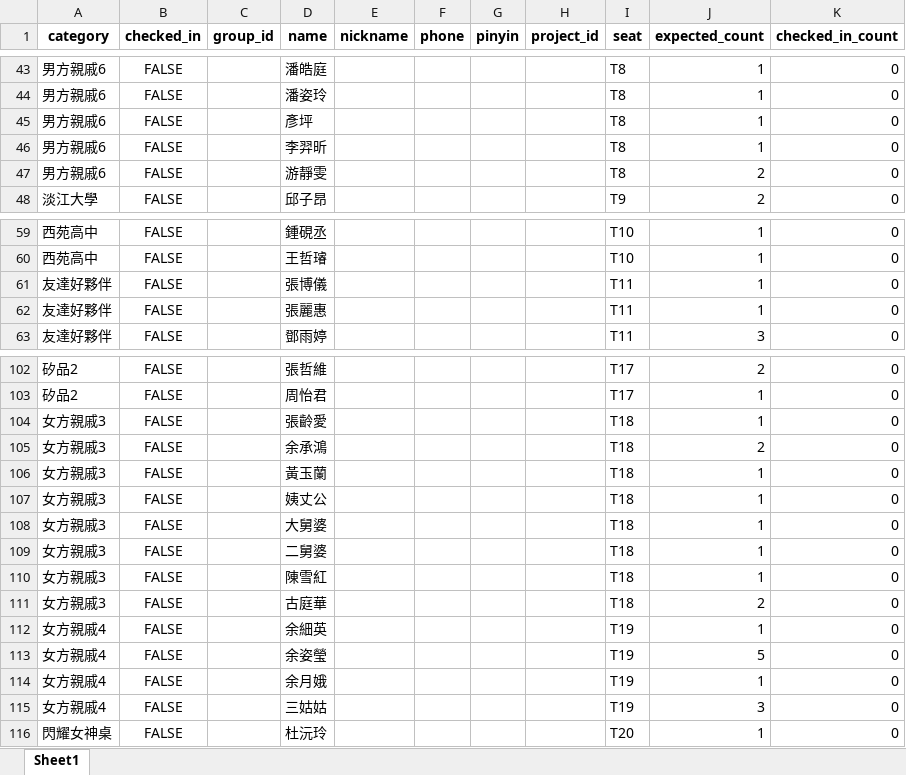
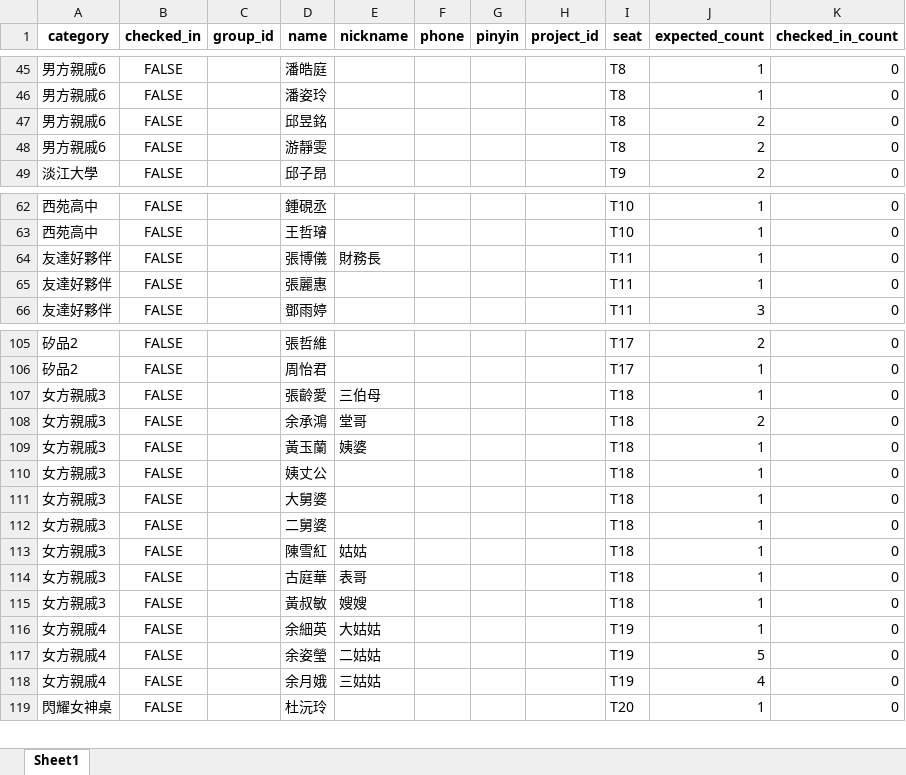
Before and after one commit to linhunghsuan/marryMe0629, an Excel workbook: json editor/customer_list.xlsx, sheet Sheet1, drawn as a sheet; only a part is shown, gaps mark what is left out; values as stored, in another font and other column widths than the file's, no borders; removed rows and columns are numbered as before the commit, all else as after; the diff covers the shown part only; the diff names each change by its address in the sheet, - before the commit and + after, or states it on an @@ line.

```diff
--- a/json editor/customer_list.xlsx (sheet Sheet1)
+++ b/json editor/customer_list.xlsx (sheet Sheet1)
-D47 (name): 彥坪
+D47 (name): 邱昱銘
-J47 (expected_count): 1
+J47 (expected_count): 2
-row 46: 男方親戚6 | FALSE |  | 李羿昕 |  |  |  |  | T8 | 1 | 0
-E64 (nickname): (empty)
+E64 (nickname): 財務長
-E107 (nickname): (empty)
+E107 (nickname): 三伯母
-E108 (nickname): (empty)
+E108 (nickname): 堂哥
-E109 (nickname): (empty)
+E109 (nickname): 姨婆
-E113 (nickname): (empty)
+E113 (nickname): 姑姑
-E114 (nickname): (empty)
+E114 (nickname): 表哥
-J114 (expected_count): 2
+J114 (expected_count): 1
+row 115: 女方親戚3 | FALSE |  | 黃叔敏 | 嫂嫂 |  |  |  | T18 | 1 | 0
-E116 (nickname): (empty)
+E116 (nickname): 大姑姑
-E117 (nickname): (empty)
+E117 (nickname): 二姑姑
-E118 (nickname): (empty)
+E118 (nickname): 三姑姑
-J118 (expected_count): 1
+J118 (expected_count): 4
-row 115: 女方親戚4 | FALSE |  | 三姑姑 |  |  |  |  | T19 | 3 | 0
```
Also changed, not shown: 4 added rows and 57 edited cells elsewhere in this sheet, 5 other files.
